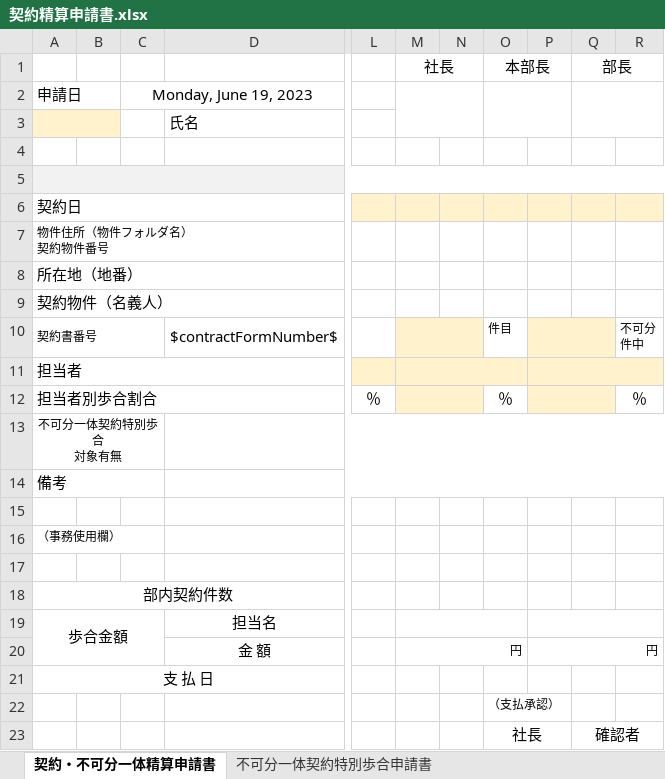
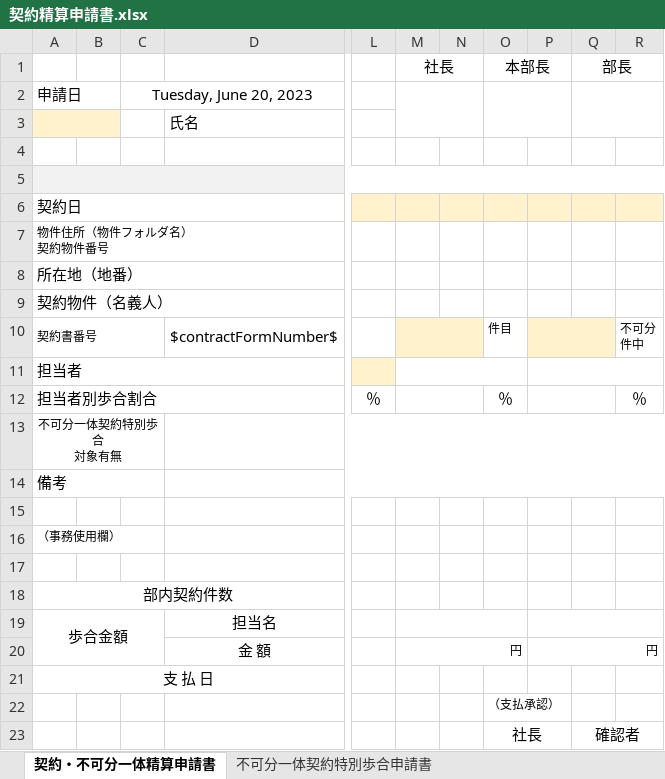
Before and after one commit to wavesyncjp/kbs_backend, an Excel workbook: template/契約精算申請書.xlsx, sheet 契約・不可分一体精算申請書, drawn as a sheet; only a part is shown, gaps mark what is left out; values as stored, in another font and other column widths than the file's, no borders; charts and pictures not drawn; the diff names each change by its address in the sheet, - before the commit and + after, or states it on an @@ line.

```diff
--- a/template/契約精算申請書.xlsx (sheet 契約・不可分一体精算申請書)
+++ b/template/契約精算申請書.xlsx (sheet 契約・不可分一体精算申請書)
-C2: Monday, June 19, 2023
+C2: Tuesday, June 20, 2023
-M11:R11 fill: #FFF2CC
+M11:R11 fill: none
-M12:N12 fill: #FFF2CC
+M12:N12 fill: none
-P12:Q12 fill: #FFF2CC
+P12:Q12 fill: none
```
Also changed, not shown: sheet 不可分一体契約特別歩合申請書, 1 other file.
